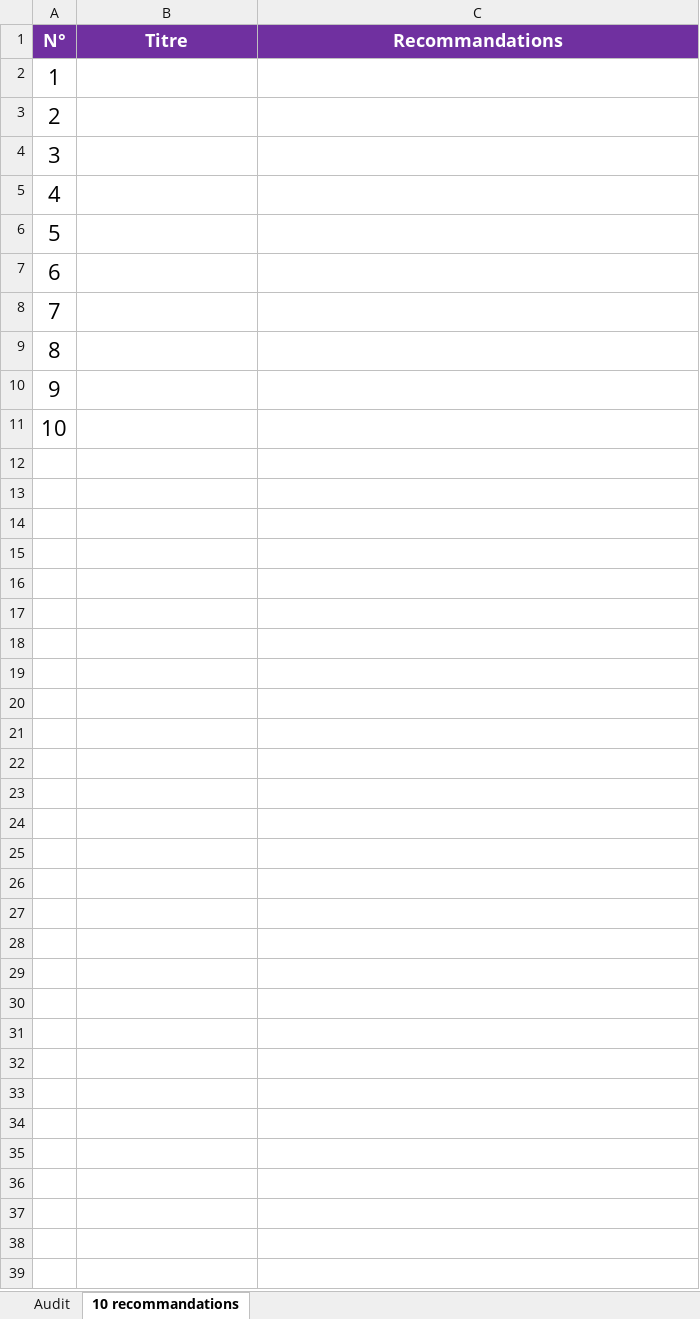
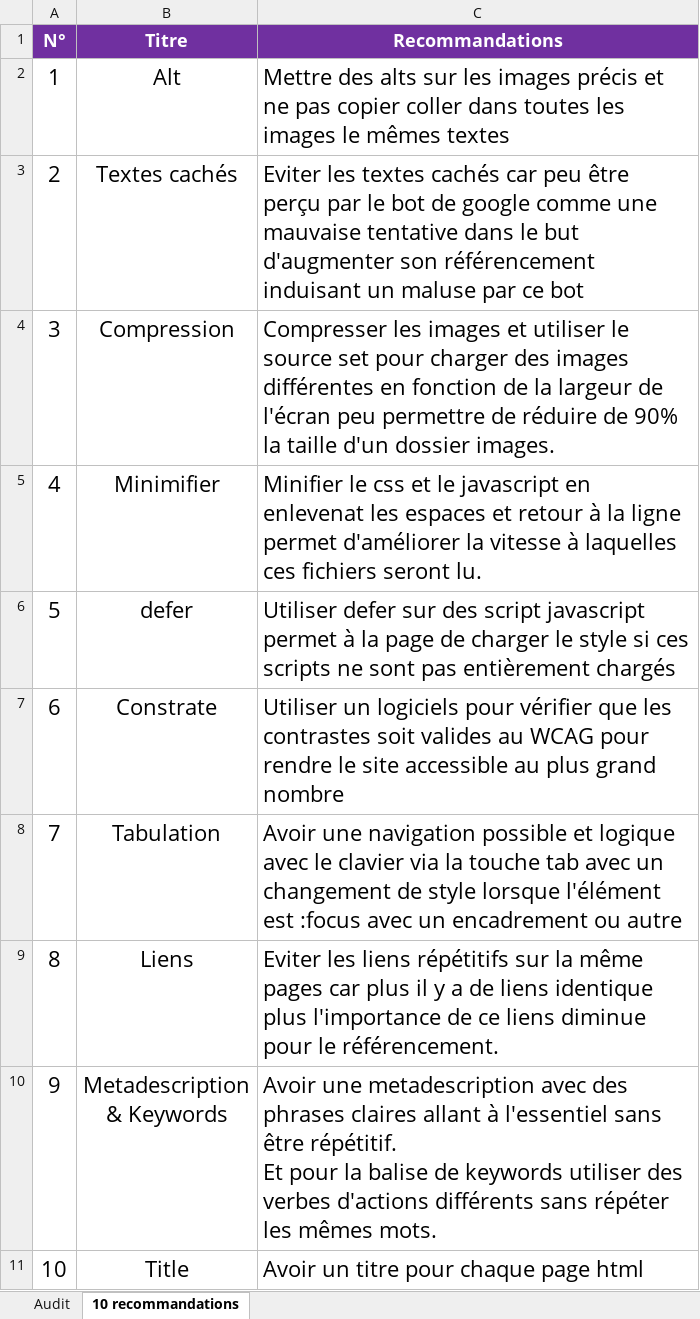
Before and after one commit to SamuelPrigent/La-chouette-agence, an Excel workbook: 0 - Livrables/Audit-SEO.xlsx, sheet 10 recommandations, drawn as a sheet; values as stored, in another font and other column widths than the file's, no borders; ↵ is a line break in a cell; the diff names each change by its address in the sheet, - before the commit and + after, or states it on an @@ line.

```diff
--- a/0 - Livrables/Audit-SEO.xlsx (sheet 10 recommandations)
+++ b/0 - Livrables/Audit-SEO.xlsx (sheet 10 recommandations)
-B2 (Titre): (empty)
+B2 (Titre): Alt
-C2 (Recommandations): (empty)
+C2 (Recommandations): Mettre des alts sur les images précis et ne pas copier coller dans toutes les images le mêmes textes
-B3 (Titre): (empty)
+B3 (Titre): Textes cachés
-C3 (Recommandations): (empty)
+C3 (Recommandations): Eviter les textes cachés car peu être perçu par le bot de google comme une mauvaise tentative dans le but d'augmenter son référencement induisant un maluse par ce bot
-B4 (Titre): (empty)
+B4 (Titre): Compression
-C4 (Recommandations): (empty)
+C4 (Recommandations): Compresser les images et utiliser le source set pour charger des images différentes en fonction de la largeur de l'écran peu permettre de réduire de 90% la taille d'un dossier images.
-B5 (Titre): (empty)
+B5 (Titre): Minimifier
-C5 (Recommandations): (empty)
+C5 (Recommandations): Minifier le css et le javascript en enlevenat les espaces et retour à la ligne permet d'améliorer la vitesse à laquelles ces fichiers seront lu.
-B6 (Titre): (empty)
+B6 (Titre): defer
-C6 (Recommandations): (empty)
+C6 (Recommandations): Utiliser defer sur des script javascript permet à la page de charger le style si ces scripts ne sont pas entièrement chargés
-B7 (Titre): (empty)
+B7 (Titre): Constrate
-C7 (Recommandations): (empty)
+C7 (Recommandations): Utiliser un logiciels pour vérifier que les contrastes soit valides au WCAG pour rendre le site accessible au plus grand nombre
-B8 (Titre): (empty)
+B8 (Titre): Tabulation
-C8 (Recommandations): (empty)
+C8 (Recommandations): Avoir une navigation possible et logique avec le clavier via la touche tab avec un changement de style lorsque l'élément est :focus avec un encadrement ou autre
-B9 (Titre): (empty)
+B9 (Titre): Liens
-C9 (Recommandations): (empty)
+C9 (Recommandations): Eviter les liens répétitifs sur la même pages car plus il y a de liens identique plus l'importance de ce liens diminue pour le référencement.
-B10 (Titre): (empty)
+B10 (Titre): Metadescription ↵ & Keywords
-C10 (Recommandations): (empty)
+C10 (Recommandations): Avoir une metadescription avec des phrases claires allant à l'essentiel sans être répétitif. ↵ Et pour la balise de keywords utiliser des verbes d'actions différents sans répéter les mêmes mots.
-B11 (Titre): (empty)
+B11 (Titre): Title
-C11 (Recommandations): (empty)
+C11 (Recommandations): Avoir un titre pour chaque page html
```
Also changed, not shown: Audit-SEO.xlsx, 6 other files.
